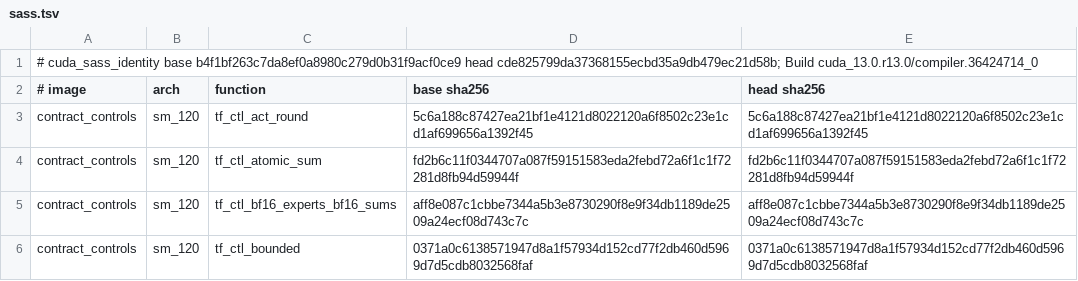
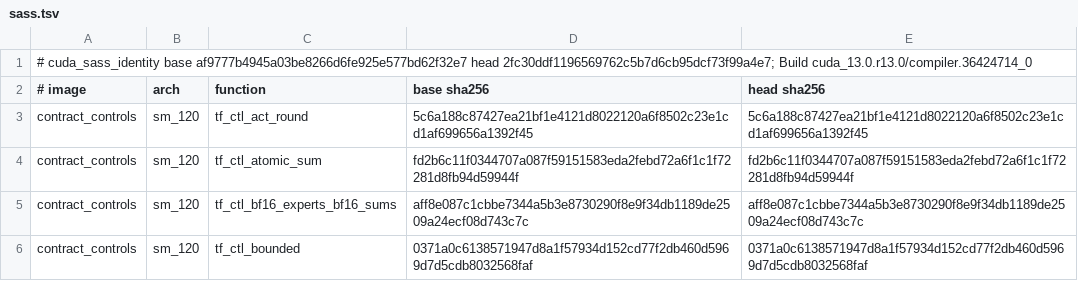
Before and after one commit to jschmied/TensorFold, a TSV file: docs/receipts/lfm-cuda-sass-fad7e142/sass.tsv, drawn as a sheet; only a part is shown.

Commit message:
receipts: SASS identity regenerated against main af9777b49 after the merge
docs/receipts/lfm-cuda-sass-fad7e142/ now compares main af9777b49 with the merge head 2fc30ddf1 on
sm_80/86/89/120/121, nvcc 13.0 and 13.2 (-j 1): prefill_attention 70 of 70 functions identical (+5,
pattn_kernel<128, 8, 4, 8>), contract_controls 450 of 450 (+15, LFM3's three controls). Every digest equals the
receipt before it; only the header names the new trees.

```diff
--- a/docs/receipts/lfm-cuda-sass-fad7e142/sass.tsv
+++ b/docs/receipts/lfm-cuda-sass-fad7e142/sass.tsv
@@ -1,2 +1,2 @@
-# cuda_sass_identity base b4f1bf263c7da8ef0a8980c279d0b31f9acf0ce9 head cde825799da37368155ecbd35a9db479ec21d58b; Build cuda_13.0.r13.0/compiler.36424714_0
+# cuda_sass_identity base af9777b4945a03be8266d6fe925e577bd62f32e7 head 2fc30ddf1196569762c5b7d6cb95dcf73f99a4e7; Build cuda_13.0.r13.0/compiler.36424714_0
 # image	arch	function	base sha256	head sha256
```
Also changed, not shown: 3 other files.
